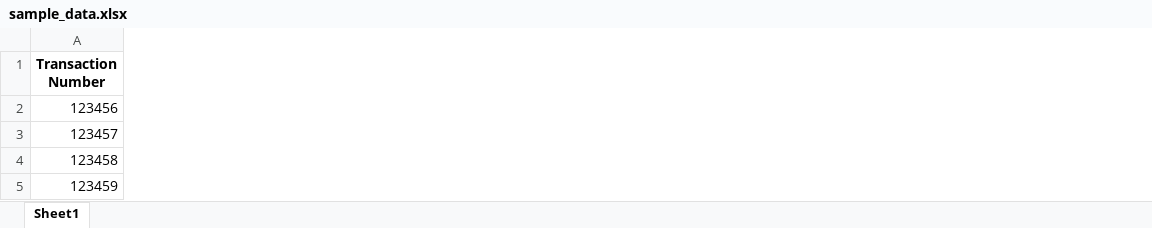
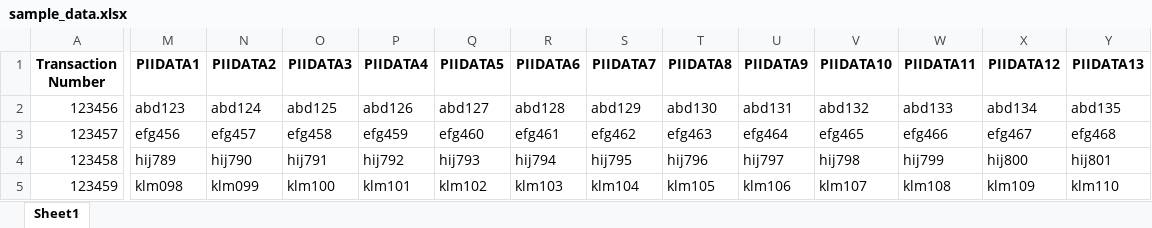
Before and after one commit to imyem7/duq_open, an Excel workbook: sample_data.xlsx, sheet Sheet1, drawn as a sheet; only a part is shown, gaps mark what is left out; values as stored, in another font and other column widths than the file's, no borders; the diff covers the shown part only; the diff names each change by its address in the sheet, - before the commit and + after, or states it on an @@ line.

Commit message:
update input

```diff
--- a/sample_data.xlsx (sheet Sheet1)
+++ b/sample_data.xlsx (sheet Sheet1)
+column M (PIIDATA1), rows 2-5: abd123 | efg456 | hij789 | klm098
+column N (PIIDATA2), rows 2-5: abd124 | efg457 | hij790 | klm099
+column O (PIIDATA3), rows 2-5: abd125 | efg458 | hij791 | klm100
+column P (PIIDATA4), rows 2-5: abd126 | efg459 | hij792 | klm101
+column Q (PIIDATA5), rows 2-5: abd127 | efg460 | hij793 | klm102
+column R (PIIDATA6), rows 2-5: abd128 | efg461 | hij794 | klm103
+column S (PIIDATA7), rows 2-5: abd129 | efg462 | hij795 | klm104
+column T (PIIDATA8), rows 2-5: abd130 | efg463 | hij796 | klm105
+column U (PIIDATA9), rows 2-5: abd131 | efg464 | hij797 | klm106
+column V (PIIDATA10), rows 2-5: abd132 | efg465 | hij798 | klm107
+column W (PIIDATA11), rows 2-5: abd133 | efg466 | hij799 | klm108
+column X (PIIDATA12), rows 2-5: abd134 | efg467 | hij800 | klm109
+column Y (PIIDATA13), rows 2-5: abd135 | efg468 | hij801 | klm110
```
Also changed, not shown: 5 added columns elsewhere in this sheet.
